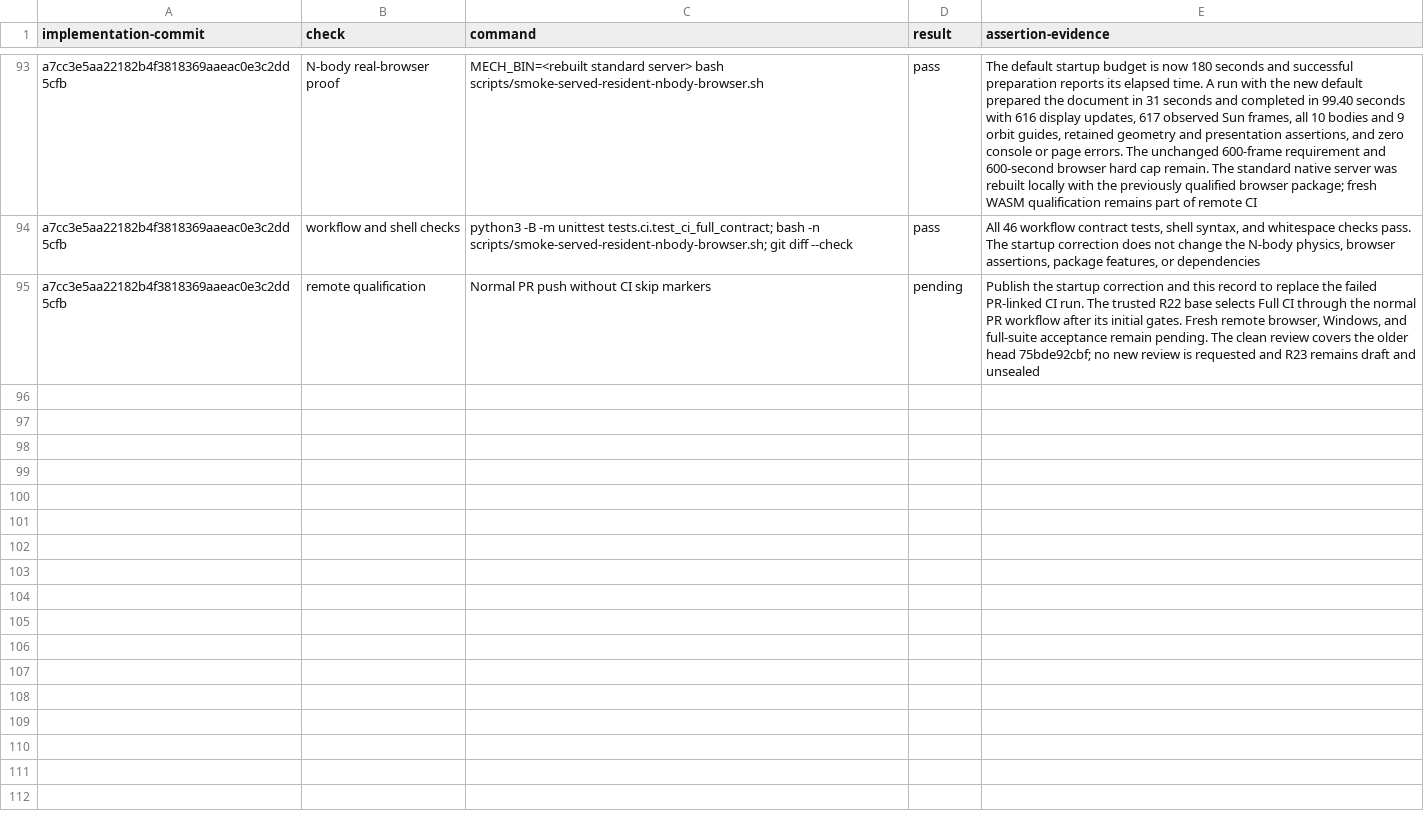
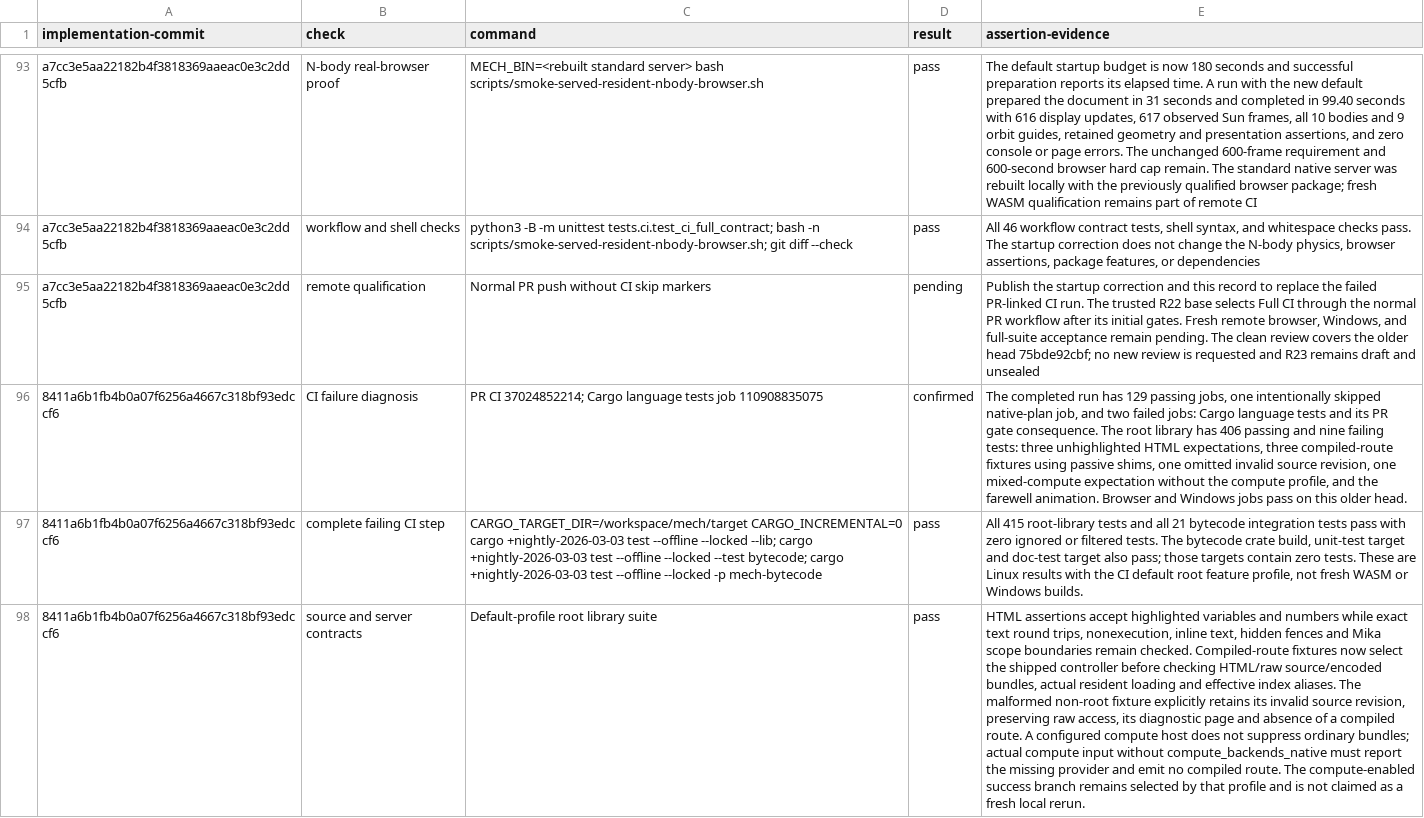
Before and after one commit to mech-lang/mech, a TSV file: docs/design/grammar-audit/r23-review-closure.tsv, drawn as a sheet; only a part is shown, gaps mark what is left out; the diff covers the shown part only; the diff names each change by its address in the sheet, - before the commit and + after, or states it on an @@ line.

Commit message:
docs(r23): record library CI correction and local results

```diff
--- a/docs/design/grammar-audit/r23-review-closure.tsv
+++ b/docs/design/grammar-audit/r23-review-closure.tsv
+row 96: 8411a6b1fb4b0a07f6256a4667c318bf93edccf6 | CI failure diagnosis | PR CI 37024852214; Cargo language tests job 110908835075 | confirmed | The completed run has 129 passing jobs, one intentionally skipped native-plan job, and two failed jobs: Cargo language tests and its PR gate consequence. The root library has 406 passing and nine failing tests: three unhighlighted HTML expectations, three compiled-route fixtures using passive shims, one omitted invalid source revision, one mixed-compute expectation without the compute profile, and the farewell animation. Browser and Windows jobs pass on this older head.
+row 97: 8411a6b1fb4b0a07f6256a4667c318bf93edccf6 | complete failing CI step | CARGO_TARGET_DIR=/workspace/mech/target CARGO_INCREMENTAL=0 cargo +nightly-2026-03-03 test --offline --locked --lib; cargo +nightly-2026-03-03 test --offline --locked --test bytecode; cargo +nightly-2026-03-03 test --offline --locked -p mech-bytecode | pass | All 415 root-library tests and all 21 bytecode integration tests pass with zero ignored or filtered tests. The bytecode crate build, unit-test target and doc-test target also pass; those targets contain zero tests. These are Linux results with the CI default root feature profile, not fresh WASM or Windows builds.
+row 98: 8411a6b1fb4b0a07f6256a4667c318bf93edccf6 | source and server contracts | Default-profile root library suite | pass | HTML assertions accept highlighted variables and numbers while exact text round trips, nonexecution, inline text, hidden fences and Mika scope boundaries remain checked. Compiled-route fixtures now select the shipped controller before checking HTML/raw source/encoded bundles, actual resident loading and effective index aliases. The malformed non-root fixture explicitly retains its invalid source revision, preserving raw access, its diagnostic page and absence of a compiled route. A configured compute host does not suppress ordinary bundles; actual compute input without compute_backends_native must report the missing provider and emit no compiled route. The compute-enabled success branch remains selected by that profile and is not claimed as a fresh local rerun.
```
Also changed, not shown: 3 added rows elsewhere in this file.
